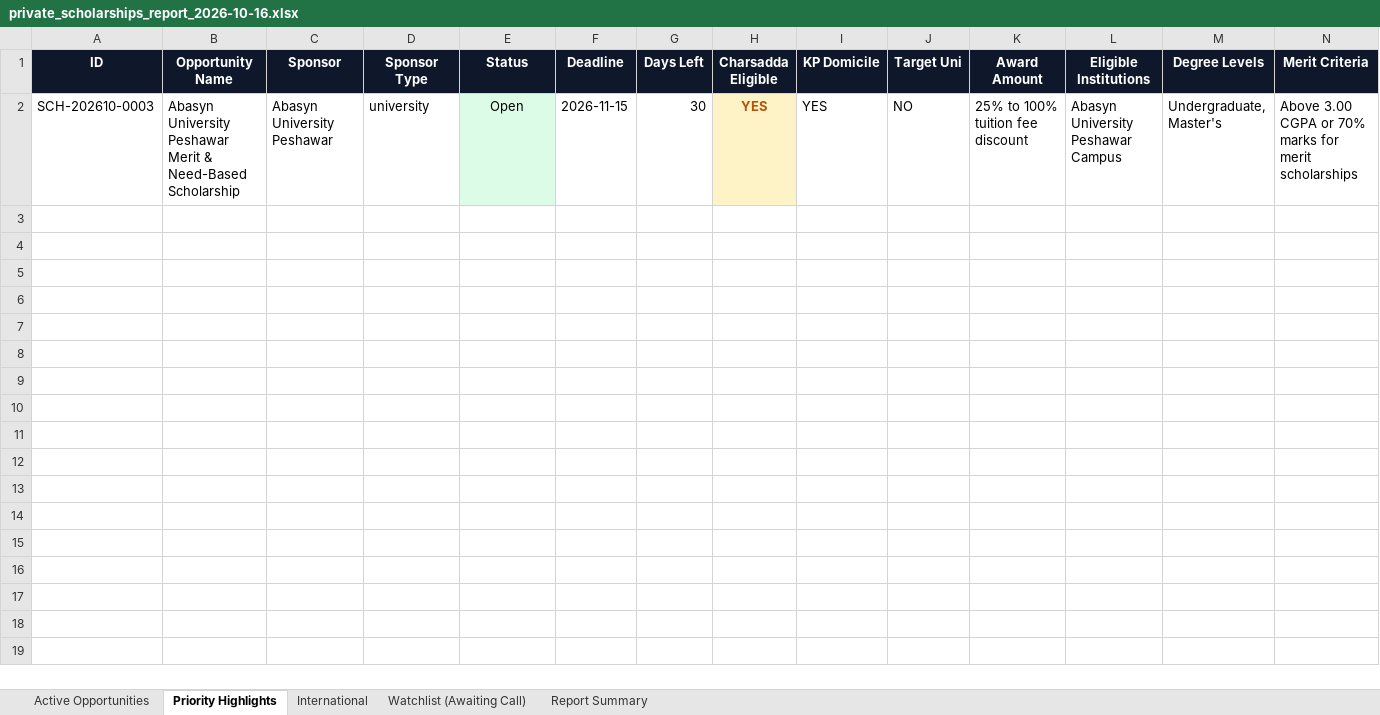
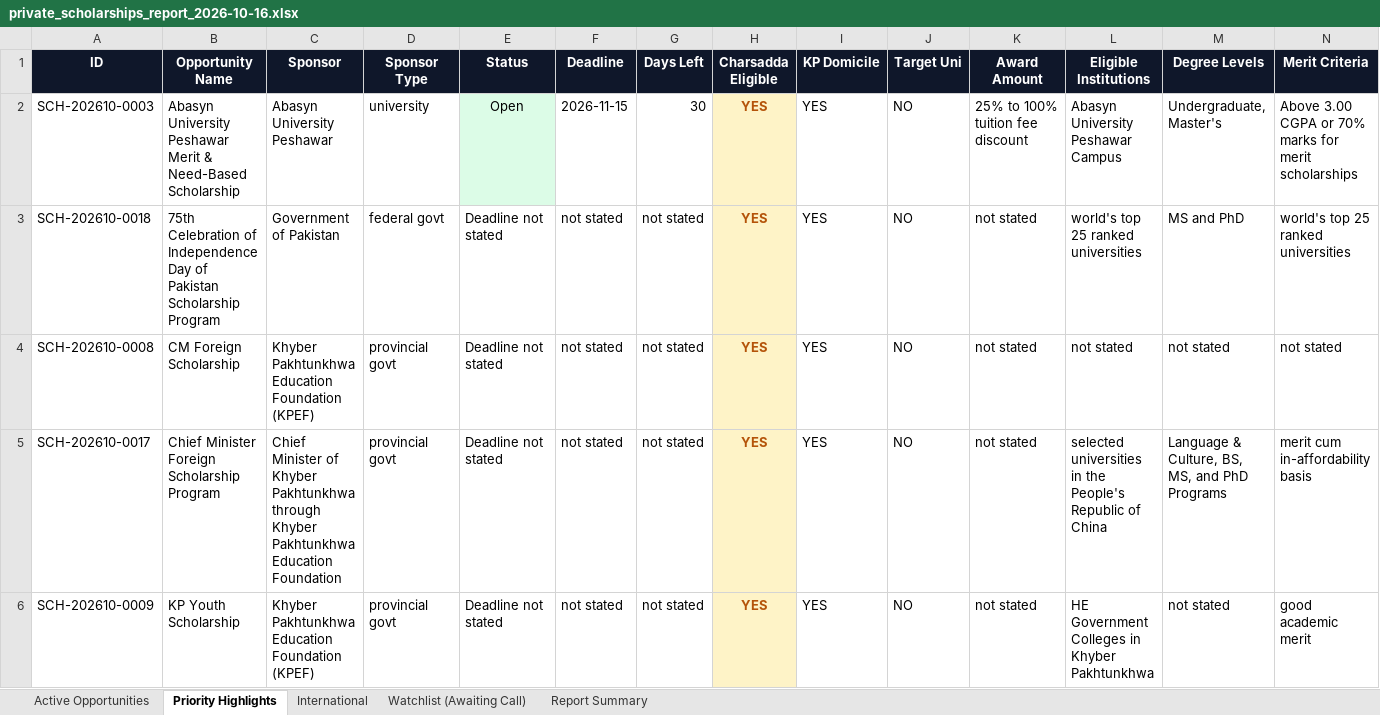
Before and after one commit to MTLab1122/scholorships_agent, an Excel workbook: reports/2026-10-16/private_scholarships_report_2026-10-16.xlsx, sheet Priority Highlights, drawn as a sheet; only a part is shown; values as stored, in another font and other column widths than the file's, no borders; rows hold the shown columns only; the diff names each change by its address in the sheet, - before the commit and + after, or states it on an @@ line.

```diff
--- a/reports/2026-10-16/private_scholarships_report_2026-10-16.xlsx (sheet Priority Highlights)
+++ b/reports/2026-10-16/private_scholarships_report_2026-10-16.xlsx (sheet Priority Highlights)
+row 3: SCH-202610-0018 | 75th Celebration of Independence Day of Pakistan Scholarship Program | Government of Pakistan | federal govt | Deadline not stated | not stated | not stated | YES | YES | NO | not stated | world's top 25 ranked universities | MS and PhD | world's top 25 ranked universities
+row 4: SCH-202610-0008 | CM Foreign Scholarship | Khyber Pakhtunkhwa Education Foundation (KPEF) | provincial govt | Deadline not stated | not stated | not stated | YES | YES | NO | not stated | not stated | not stated | not stated
+row 5: SCH-202610-0017 | Chief Minister Foreign Scholarship Program | Chief Minister of Khyber Pakhtunkhwa through Khyber Pakhtunkhwa Education Foundation | provincial govt | Deadline not stated | not stated | not stated | YES | YES | NO | not stated | selected universities in the People's Republic of China | Language & Culture, BS, MS, and PhD Programs | merit cum in-affordability basis
+row 6: SCH-202610-0009 | KP Youth Scholarship | Khyber Pakhtunkhwa Education Foundation (KPEF) | provincial govt | Deadline not stated | not stated | not stated | YES | YES | NO | not stated | HE Government Colleges in Khyber Pakhtunkhwa | not stated | good academic merit
```
Also changed, not shown: sheet Active Opportunities, sheet International, sheet Report Summary, reports/2026-10-16/public_scholarships_report_2026-10-16.xlsx, 13 other files.
